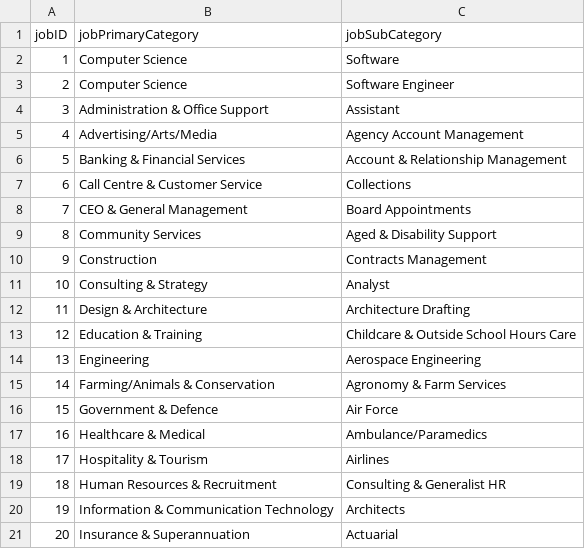
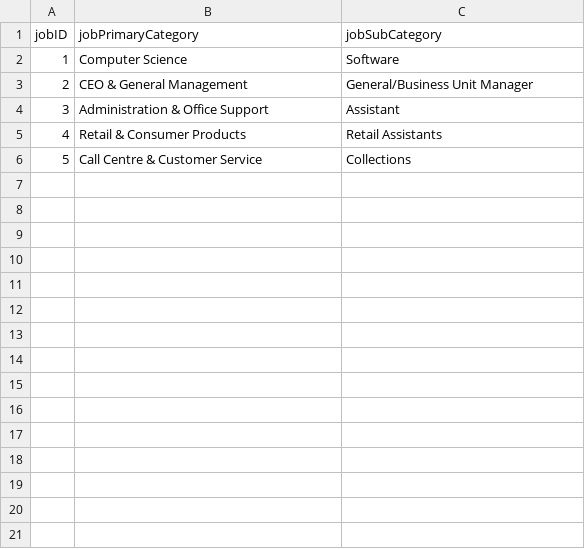
Before and after one commit to namyngu/JobSeekingSystem, a CSV file: JobCategory.csv, drawn as a sheet; only a part is shown; the diff covers the shown part only.

```diff
--- a/JobCategory.csv
+++ b/JobCategory.csv
@@ -2,20 +2,5 @@ jobID,jobPrimaryCategory,jobSubCategory
 1,Computer Science,Software
-2, Computer Science, Software Engineer
+2,CEO & General Management,General/Business Unit Manager
 3,Administration & Office Support,Assistant
-4,Advertising/Arts/Media,Agency Account Management
-5,Banking & Financial Services,Account & Relationship Management
-6,Call Centre & Customer Service,Collections
-7,CEO & General Management,Board Appointments
-8,Community Services,Aged & Disability Support
-9,Construction,Contracts Management
-10,Consulting & Strategy,Analyst
-11,Design & Architecture,Architecture Drafting
-12,Education & Training,Childcare & Outside School Hours Care
-13,Engineering,Aerospace Engineering
-14,Farming/Animals & Conservation,Agronomy & Farm Services
-15,Government & Defence,Air Force
-16,Healthcare & Medical,Ambulance/Paramedics
-17,Hospitality & Tourism,Airlines
-18,Human Resources & Recruitment,Consulting & Generalist HR
-19,Information & Communication Technology,Architects
-20,Insurance & Superannuation,Actuarial
+4,Retail & Consumer Products,Retail Assistants
+5,Call Centre & Customer Service,Collections
```
Also changed, not shown: 49 removed rows elsewhere in this file, JobSkills.csv, users.csv, 5 other files.
